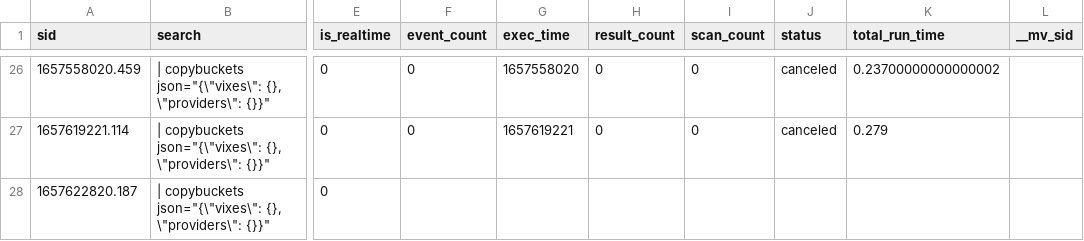
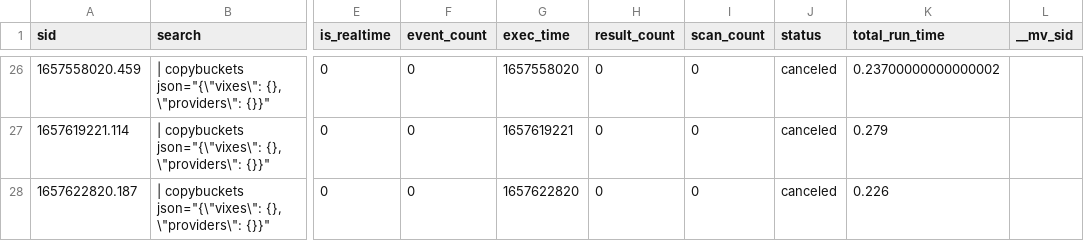
Before and after one commit to chanxxx1999/chandana, a CSV file: users/splunk-system-user/splunk_archiver/history/chandana-VirtualBox.csv, drawn as a sheet; only a part is shown, gaps mark what is left out; the diff names each change by its address in the sheet, - before the commit and + after, or states it on an @@ line.

Commit message:
Auto: 217 MB,  1 file changed, 1 insertion(+), 1 deletion(-)

```diff
--- a/users/splunk-system-user/splunk_archiver/history/chandana-VirtualBox.csv
+++ b/users/splunk-system-user/splunk_archiver/history/chandana-VirtualBox.csv
-F28 (event_count): (empty)
+F28 (event_count): 0
-G28 (exec_time): (empty)
+G28 (exec_time): 1657622820
-H28 (result_count): (empty)
+H28 (result_count): 0
-I28 (scan_count): (empty)
+I28 (scan_count): 0
-J28 (status): (empty)
+J28 (status): canceled
-K28 (total_run_time): (empty)
+K28 (total_run_time): 0.226
```
